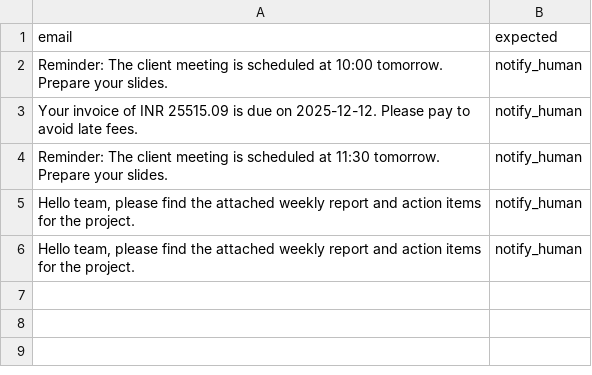
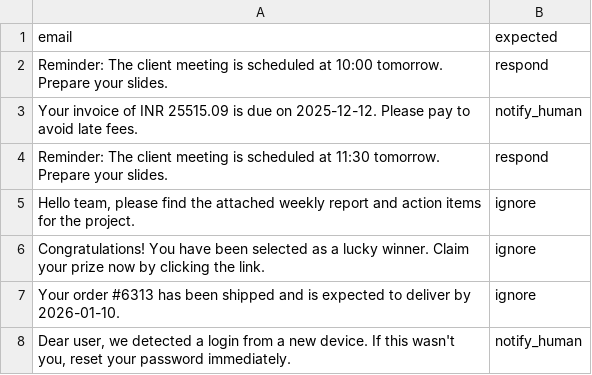
Before and after one commit to springboardmentor74219x/infosys-langgraph-email-assistant-group2, a CSV file: data/golden_labels.csv, drawn as a sheet; addresses are those after the commit; the diff names each change by its address in the sheet, - before the commit and + after, or states it on an @@ line.

```diff
--- a/data/golden_labels.csv
+++ b/data/golden_labels.csv
-B2 (expected): notify_human
+B2 (expected): respond
-B4 (expected): notify_human
+B4 (expected): respond
-B5 (expected): notify_human
+B5 (expected): ignore
+row 6: Congratulations! You have been selected as a lucky winner. Claim your prize now by clicking the link. | ignore
+row 7: Your order #6313 has been shipped and is expected to deliver by 2026-01-10. | ignore
-A8 (email): Hello team, please find the attached weekly report and action items for the project.
+A8 (email): Dear user, we detected a login from a new device. If this wasn't you, reset your password immediately.
```
Also changed, not shown: 1 other file.
